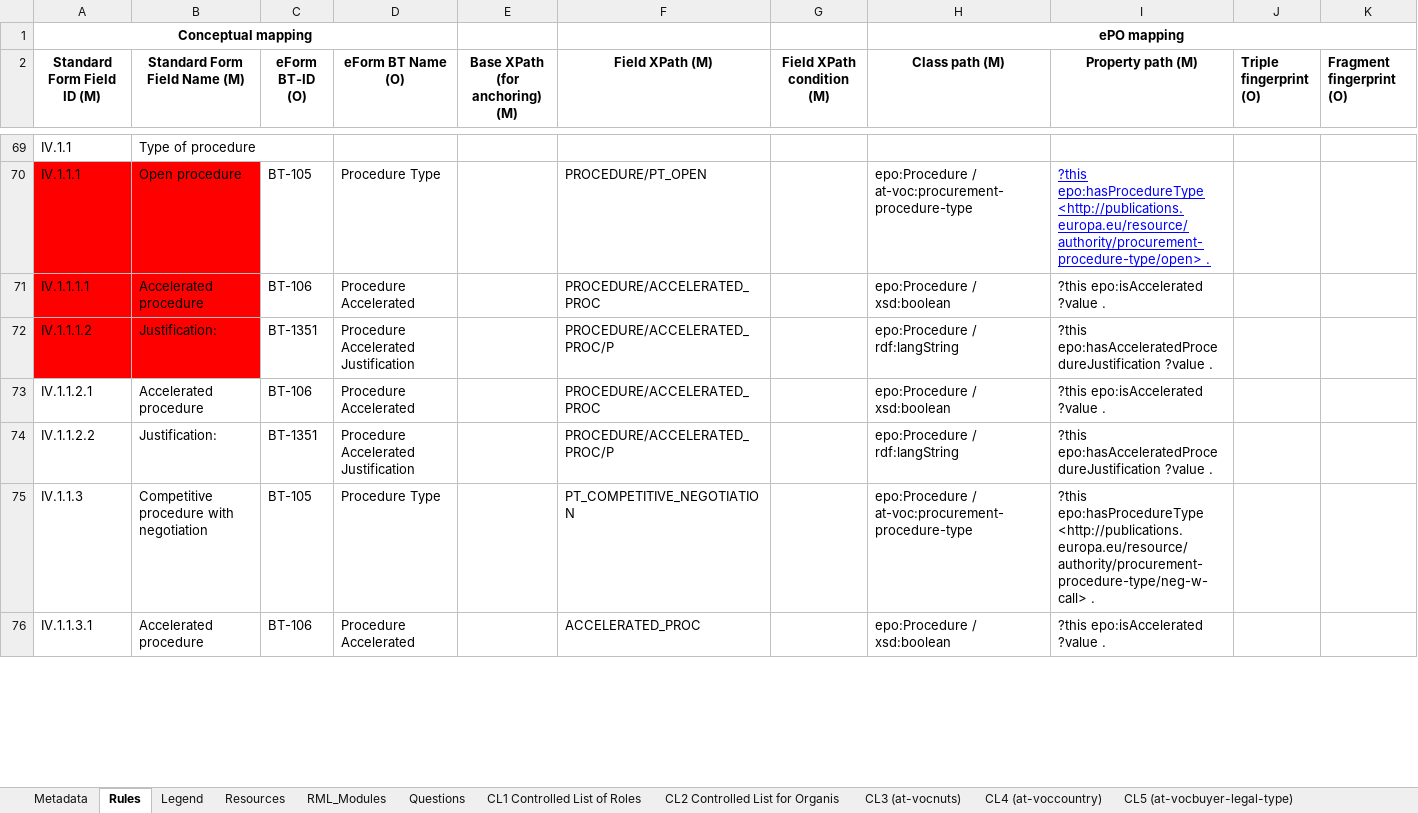
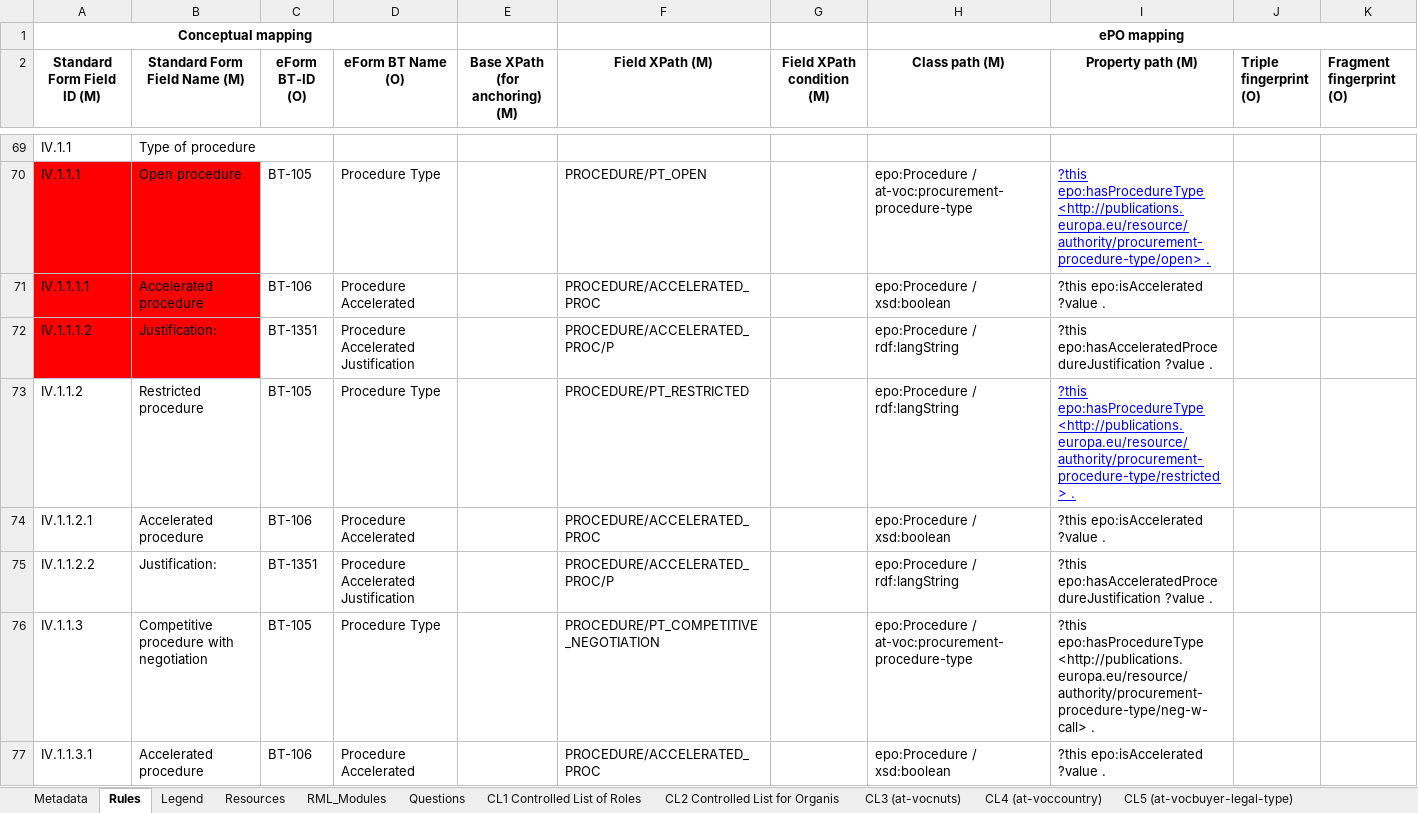
Before and after one commit to OP-TED/ted-rdf-mapping, an Excel workbook: mappings/package_F03/transformation/conceptual_mappings.xlsx, sheet Rules, drawn as a sheet; only a part is shown, gaps mark what is left out; values as stored, in another font and other column widths than the file's, no borders; charts and pictures and conditional formats not drawn; addresses are those after the commit; the diff covers the shown part only; the diff names each change by its address in the sheet, - before the commit and + after, or states it on an @@ line.

Commit message:
F03: Improving conceptual & technical mappings

```diff
--- a/mappings/package_F03/transformation/conceptual_mappings.xlsx (sheet Rules)
+++ b/mappings/package_F03/transformation/conceptual_mappings.xlsx (sheet Rules)
+row 73: IV.1.1.2 | Restricted procedure | BT-105 | Procedure Type |  | PROCEDURE/PT_RESTRICTED |  | epo:Procedure / rdf:langString | ?this epo:hasProcedureType <http://publications.europa.eu/resource/authority/procurement-procedure-type/restricted> .
-F76 (Field XPath (M)): PT_COMPETITIVE_NEGOTIATION
+F76 (Field XPath (M)): PROCEDURE/PT_COMPETITIVE_NEGOTIATION
-F77 (Field XPath (M)): ACCELERATED_PROC
+F77 (Field XPath (M)): PROCEDURE/ACCELERATED_PROC
```
Also changed, not shown: 28 edited cells and cell formats elsewhere in this sheet, sheet RML_Modules, sheet Resources, 16 other files.
